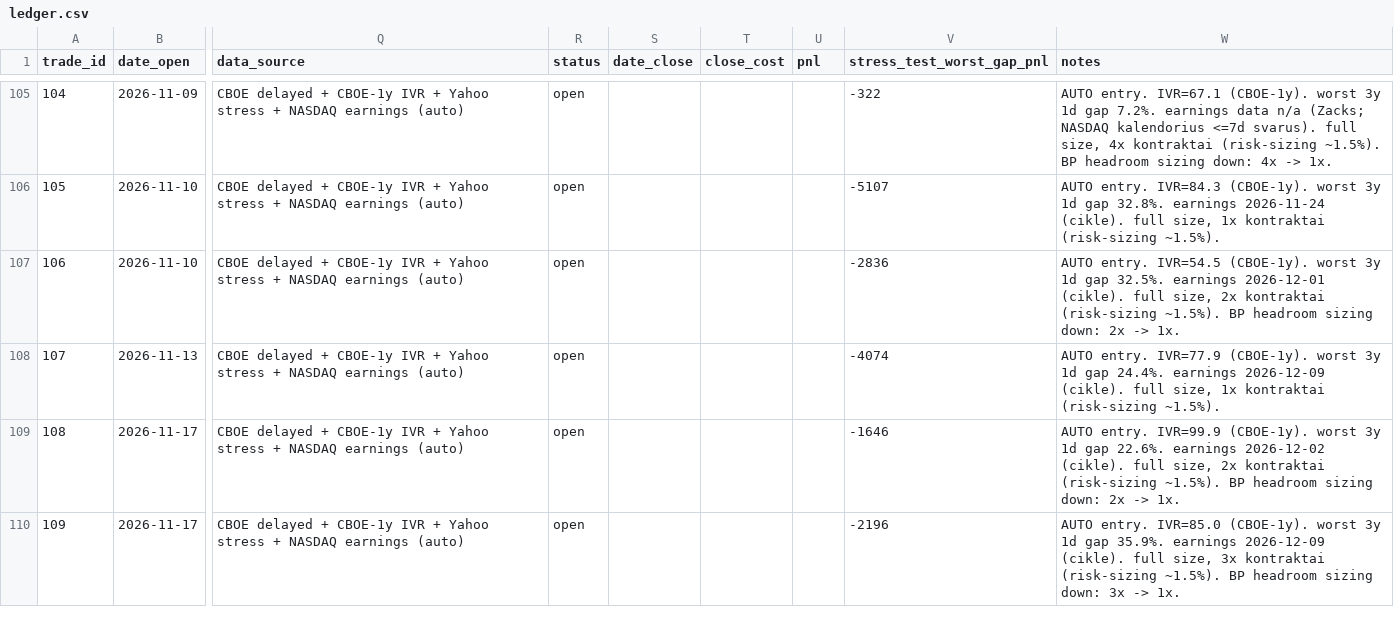
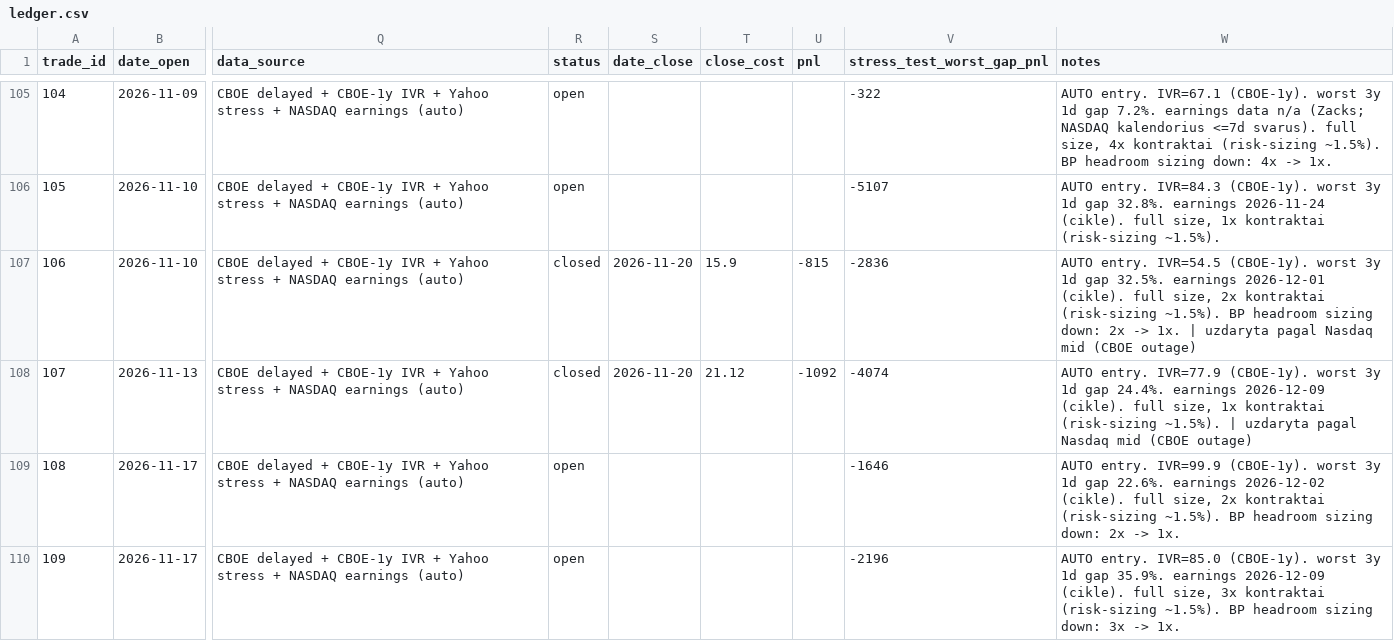
Before and after one commit to daugpinigu/tt-strangle-dashboard, a CSV file: ledger.csv, drawn as a sheet; only a part is shown, gaps mark what is left out; the diff names each change by its address in the sheet, - before the commit and + after, or states it on an @@ line.

```diff
--- a/ledger.csv
+++ b/ledger.csv
-R107:R108 (status): open
+R107:R108 (status): closed
-S107:S108 (date_close): (empty)
+S107:S108 (date_close): 2026-11-20
-T107 (close_cost): (empty)
+T107 (close_cost): 15.9
-U107 (pnl): (empty)
+U107 (pnl): -815
-W107 (notes): …-> 1x.
+W107 (notes): …-> 1x. | uzdaryta pagal Nasdaq mid (CBOE outage)
-T108 (close_cost): (empty)
+T108 (close_cost): 21.12
-U108 (pnl): (empty)
+U108 (pnl): -1092
-W108 (notes): …(risk-sizing ~1.5%).
+W108 (notes): …(risk-sizing ~1.5%). | uzdaryta pagal Nasdaq mid (CBOE outage)
```
Also changed, not shown: 4 other files.
